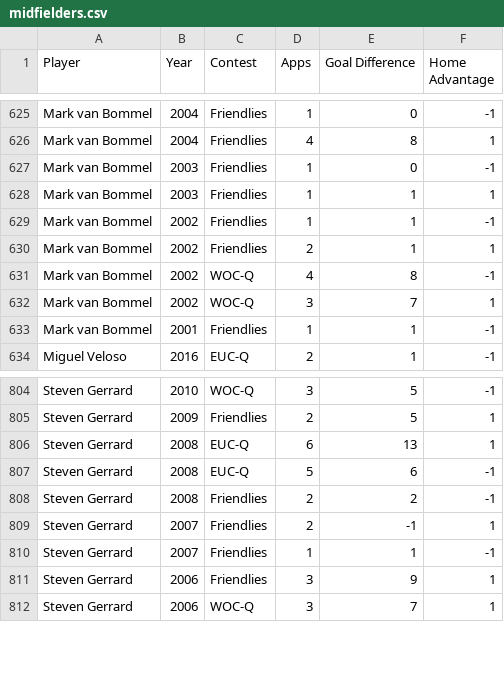
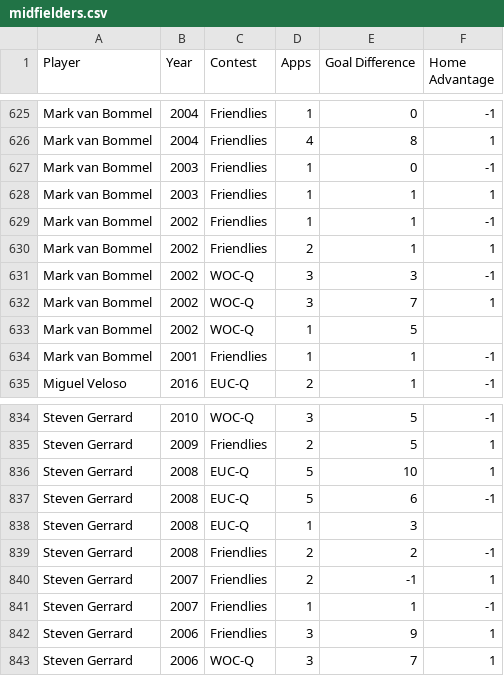
Before and after one commit to thezane/soccer-predictions, a CSV file: data/midfielders.csv, drawn as a sheet; only a part is shown, gaps mark what is left out; the diff covers the shown part only.

```diff
--- a/data/midfielders.csv
+++ b/data/midfielders.csv
@@ -630,4 +630,5 @@
 "Mark van Bommel",2002,"Friendlies",2,1,1
-"Mark van Bommel",2002,"WOC-Q",4,8,-1
+"Mark van Bommel",2002,"WOC-Q",3,3,-1
 "Mark van Bommel",2002,"WOC-Q",3,7,1
+"Mark van Bommel",2002,"WOC-Q",1,5,
 "Mark van Bommel",2001,"Friendlies",1,1,-1
@@ -805,4 +835,5 @@
 "Steven Gerrard",2009,"Friendlies",2,5,1
-"Steven Gerrard",2008,"EUC-Q",6,13,1
+"Steven Gerrard",2008,"EUC-Q",5,10,1
 "Steven Gerrard",2008,"EUC-Q",5,6,-1
+"Steven Gerrard",2008,"EUC-Q",1,3,
 "Steven Gerrard",2008,"Friendlies",2,2,-1
```
Also changed, not shown: 29 added rows elsewhere in this file, data/defenders.csv, data/goalkeepers.csv.
